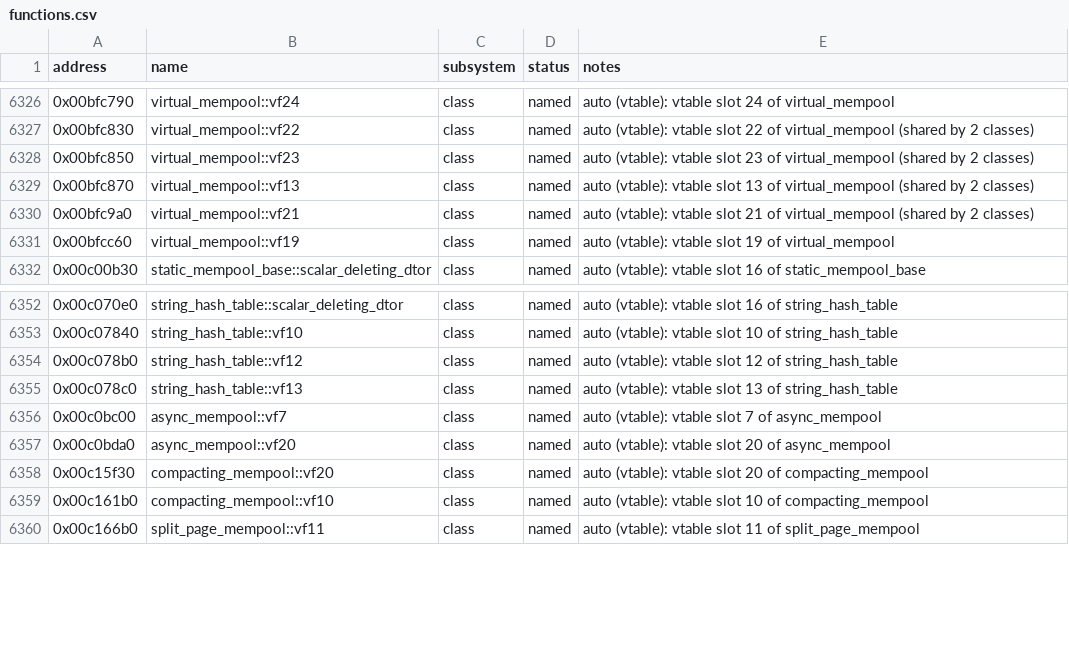
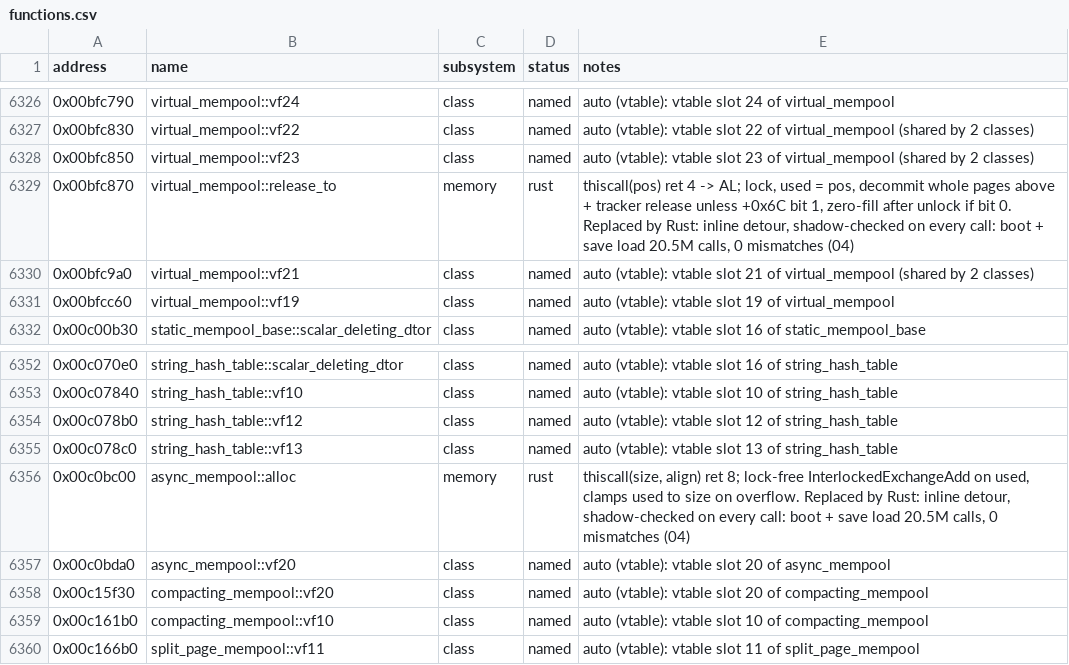
Before and after one commit to 16austin16/SR2-Decomp, a CSV file: docs/functions.csv, drawn as a sheet; only a part is shown, gaps mark what is left out; the diff covers the shown part only.

```diff
--- a/docs/functions.csv
+++ b/docs/functions.csv
@@ -6328,3 +6328,3 @@ address,name,subsystem,status,notes
 0x00bfc850,virtual_mempool::vf23,class,named,"auto (vtable): vtable slot 23 of virtual_mempool (shared by 2 classes)"
-0x00bfc870,virtual_mempool::vf13,class,named,"auto (vtable): vtable slot 13 of virtual_mempool (shared by 2 classes)"
+0x00bfc870,virtual_mempool::release_to,memory,rust,"thiscall(pos) ret 4 -> AL; lock, used = pos, decommit whole pages above + tracker release unless +0x6C bit 1, zero-fill after unlock if bit 0. Replaced by Rust: inline detour, shadow-checked on every call: boot + save load 20.5M calls, 0 mismatches (04)"
 0x00bfc9a0,virtual_mempool::vf21,class,named,"auto (vtable): vtable slot 21 of virtual_mempool (shared by 2 classes)"
@@ -6355,3 +6355,3 @@ address,name,subsystem,status,notes
 0x00c078c0,string_hash_table::vf13,class,named,"auto (vtable): vtable slot 13 of string_hash_table"
-0x00c0bc00,async_mempool::vf7,class,named,"auto (vtable): vtable slot 7 of async_mempool"
+0x00c0bc00,async_mempool::alloc,memory,rust,"thiscall(size, align) ret 8; lock-free InterlockedExchangeAdd on used, clamps used to size on overflow. Replaced by Rust: inline detour, shadow-checked on every call: boot + save load 20.5M calls, 0 mismatches (04)"
 0x00c0bda0,async_mempool::vf20,class,named,"auto (vtable): vtable slot 20 of async_mempool"
```
Also changed, not shown: 78 edited cells elsewhere in this file, 5 other files.
